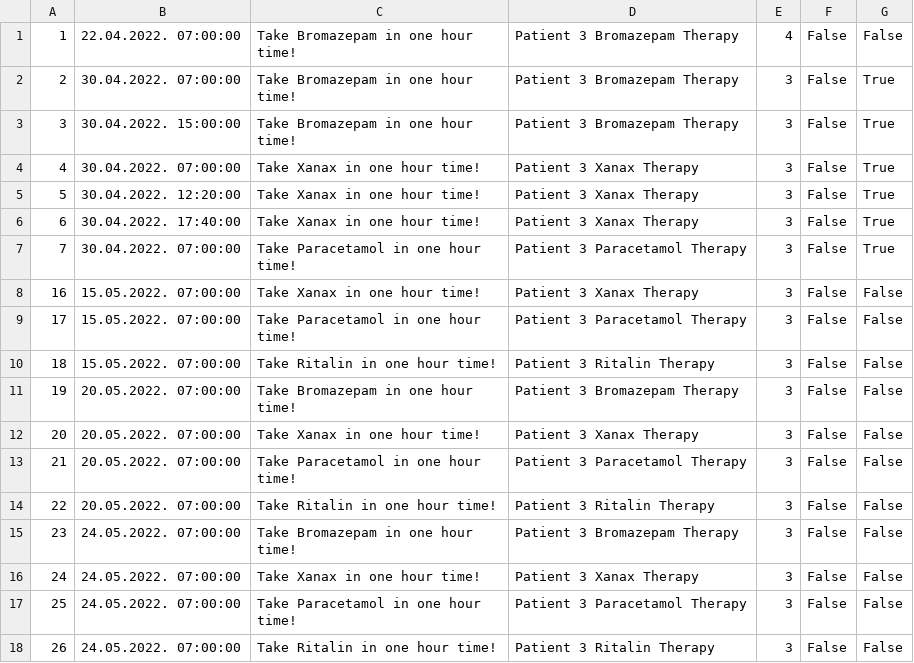
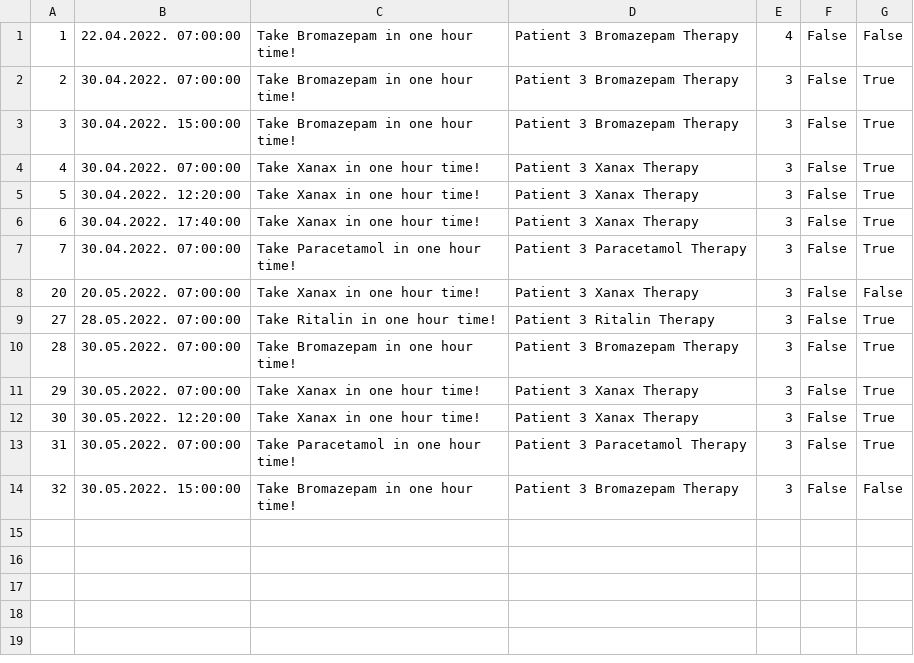
Before and after one commit to dandza7/IN-Tim-9-SIMS-HCI, a CSV file: WpfApp1/Resources/Data/notification.csv, drawn as a sheet.

```diff
--- a/WpfApp1/Resources/Data/notification.csv
+++ b/WpfApp1/Resources/Data/notification.csv
@@ -7,12 +7,8 @@
 7;30.04.2022. 07:00:00;Take Paracetamol in one hour time!;Patient 3 Paracetamol Therapy;3;False;True
-16;15.05.2022. 07:00:00;Take Xanax in one hour time!;Patient 3 Xanax Therapy;3;False;False
-17;15.05.2022. 07:00:00;Take Paracetamol in one hour time!;Patient 3 Paracetamol Therapy;3;False;False
-18;15.05.2022. 07:00:00;Take Ritalin in one hour time!;Patient 3 Ritalin Therapy;3;False;False
-19;20.05.2022. 07:00:00;Take Bromazepam in one hour time!;Patient 3 Bromazepam Therapy;3;False;False
 20;20.05.2022. 07:00:00;Take Xanax in one hour time!;Patient 3 Xanax Therapy;3;False;False
-21;20.05.2022. 07:00:00;Take Paracetamol in one hour time!;Patient 3 Paracetamol Therapy;3;False;False
-22;20.05.2022. 07:00:00;Take Ritalin in one hour time!;Patient 3 Ritalin Therapy;3;False;False
-23;24.05.2022. 07:00:00;Take Bromazepam in one hour time!;Patient 3 Bromazepam Therapy;3;False;False
-24;24.05.2022. 07:00:00;Take Xanax in one hour time!;Patient 3 Xanax Therapy;3;False;False
-25;24.05.2022. 07:00:00;Take Paracetamol in one hour time!;Patient 3 Paracetamol Therapy;3;False;False
-26;24.05.2022. 07:00:00;Take Ritalin in one hour time!;Patient 3 Ritalin Therapy;3;False;False
+27;28.05.2022. 07:00:00;Take Ritalin in one hour time!;Patient 3 Ritalin Therapy;3;False;True
+28;30.05.2022. 07:00:00;Take Bromazepam in one hour time!;Patient 3 Bromazepam Therapy;3;False;True
+29;30.05.2022. 07:00:00;Take Xanax in one hour time!;Patient 3 Xanax Therapy;3;False;True
+30;30.05.2022. 12:20:00;Take Xanax in one hour time!;Patient 3 Xanax Therapy;3;False;True
+31;30.05.2022. 07:00:00;Take Paracetamol in one hour time!;Patient 3 Paracetamol Therapy;3;False;True
+32;30.05.2022. 15:00:00;Take Bromazepam in one hour time!;Patient 3 Bromazepam Therapy;3;False;False
```
Also changed, not shown: 21 other files.
